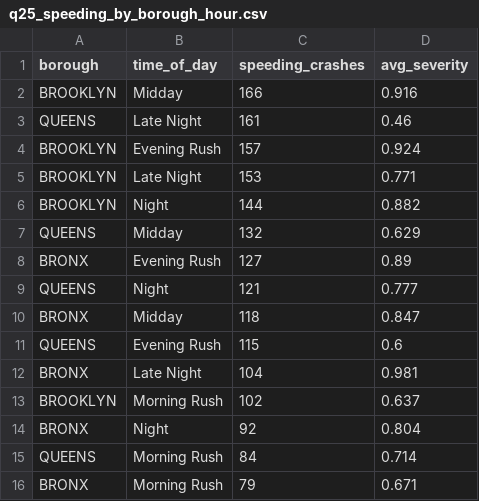
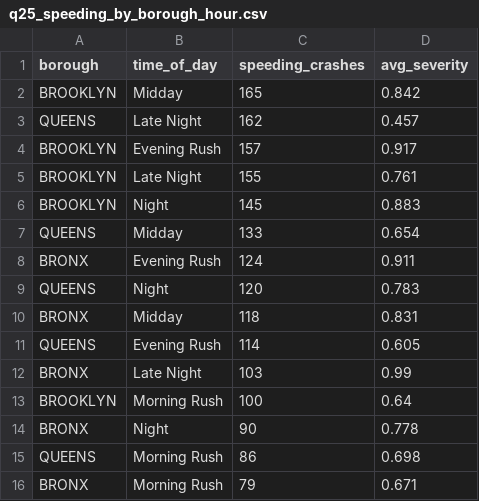
Before and after one commit to singhalarushi06/CS210-Final-Project, a CSV file: results/queries/q25_speeding_by_borough_hour.csv, drawn as a sheet.

```diff
--- a/results/queries/q25_speeding_by_borough_hour.csv
+++ b/results/queries/q25_speeding_by_borough_hour.csv
@@ -1,16 +1,16 @@
 borough,time_of_day,speeding_crashes,avg_severity
-BROOKLYN,Midday,166,0.916
-QUEENS,Late Night,161,0.46
-BROOKLYN,Evening Rush,157,0.924
-BROOKLYN,Late Night,153,0.771
-BROOKLYN,Night,144,0.882
-QUEENS,Midday,132,0.629
-BRONX,Evening Rush,127,0.89
-QUEENS,Night,121,0.777
-BRONX,Midday,118,0.847
-QUEENS,Evening Rush,115,0.6
-BRONX,Late Night,104,0.981
-BROOKLYN,Morning Rush,102,0.637
-BRONX,Night,92,0.804
-QUEENS,Morning Rush,84,0.714
+BROOKLYN,Midday,165,0.842
+QUEENS,Late Night,162,0.457
+BROOKLYN,Evening Rush,157,0.917
+BROOKLYN,Late Night,155,0.761
+BROOKLYN,Night,145,0.883
+QUEENS,Midday,133,0.654
+BRONX,Evening Rush,124,0.911
+QUEENS,Night,120,0.783
+BRONX,Midday,118,0.831
+QUEENS,Evening Rush,114,0.605
+BRONX,Late Night,103,0.99
+BROOKLYN,Morning Rush,100,0.64
+BRONX,Night,90,0.778
+QUEENS,Morning Rush,86,0.698
 BRONX,Morning Rush,79,0.671
```
Also changed, not shown: results/queries/q01_crashes_by_hour.csv, results/queries/q09_dangerous_borough_hour.csv, 32 other files.
